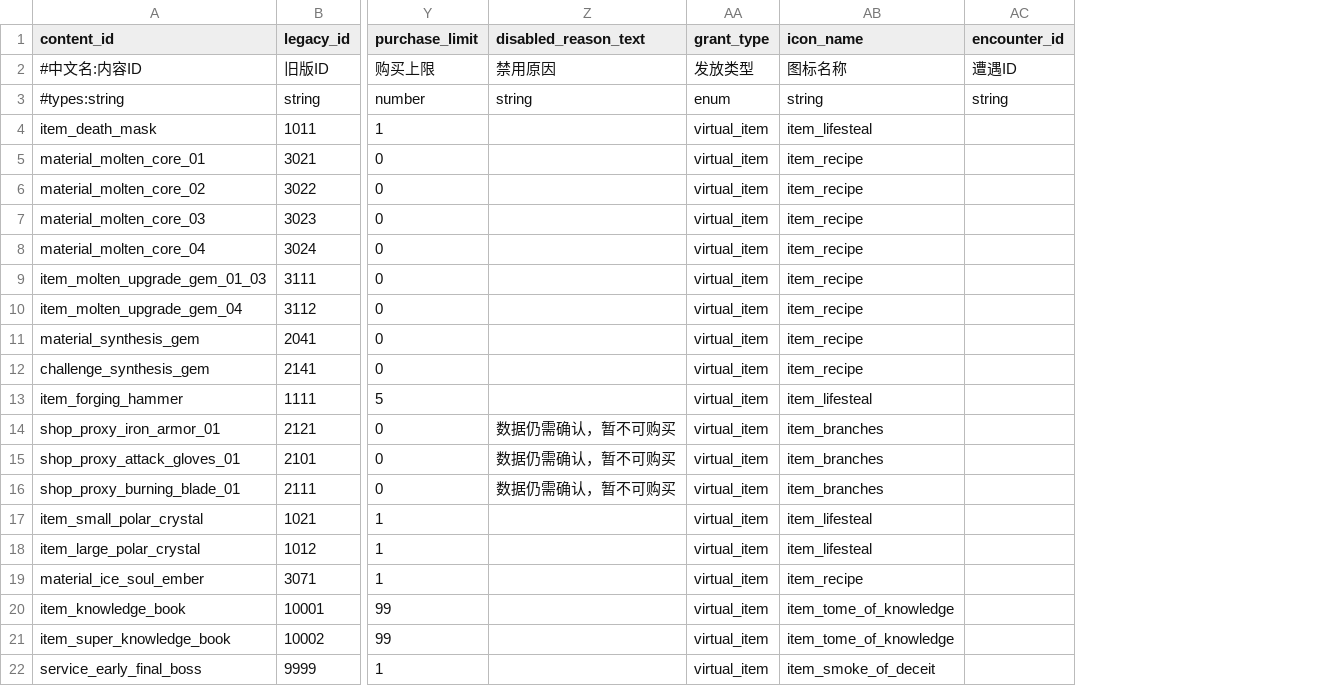
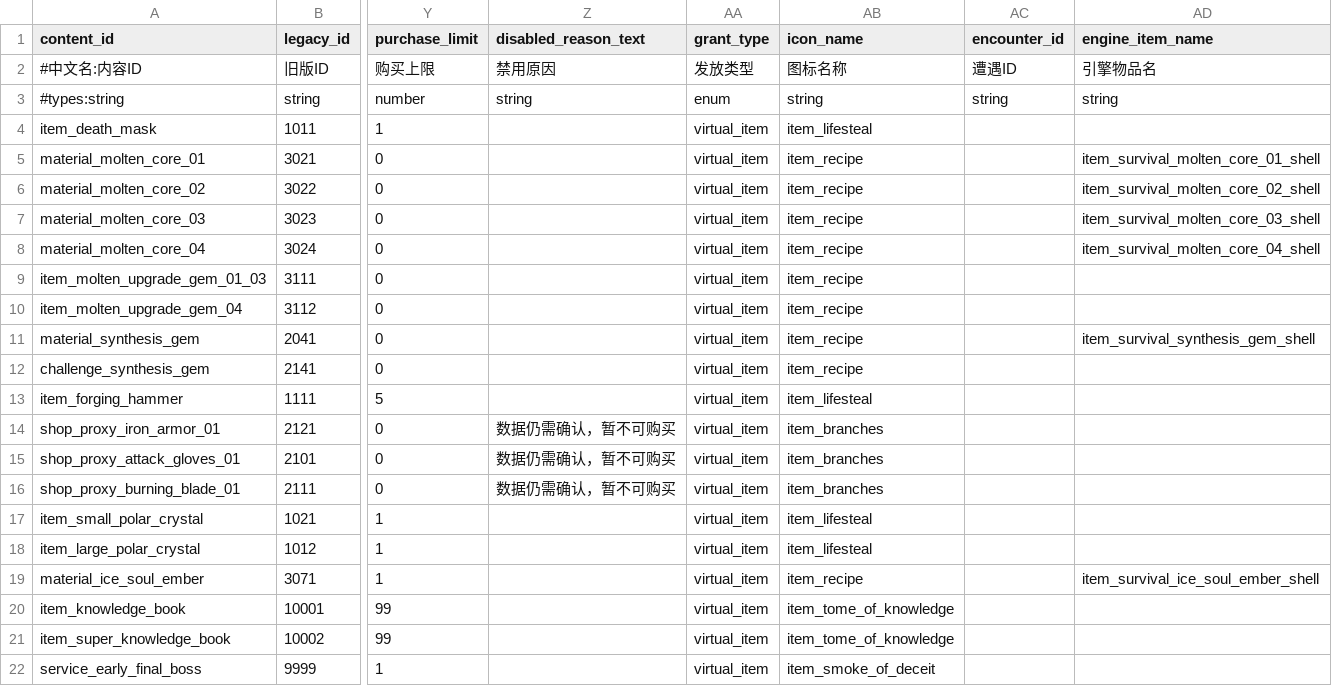
Before and after one commit to MouOwO/Survival, a CSV file: data/csv/物品系统/item_definitions.csv, drawn as a sheet; only a part is shown, gaps mark what is left out; the diff names each change by its address in the sheet, - before the commit and + after, or states it on an @@ line.

```diff
--- a/data/csv/物品系统/item_definitions.csv
+++ b/data/csv/物品系统/item_definitions.csv
+column AD (engine_item_name), rows 2-19: 引擎物品名 | string |  | item_survival_molten_core_01_shell | item_survival_molten_core_02_shell | item_survival_molten_core_03_shell | item_survival_molten_core_04_shell |  |  | item_survival_synthesis_gem_shell |  |  |  |  |  |  |  | item_survival_ice_soul_ember_shell
```
Also changed, not shown: data/csv/建筑与工人系统/training_definitions.csv, data/csv/英雄系统/hero_attack_projectiles.csv, 43 other files.
